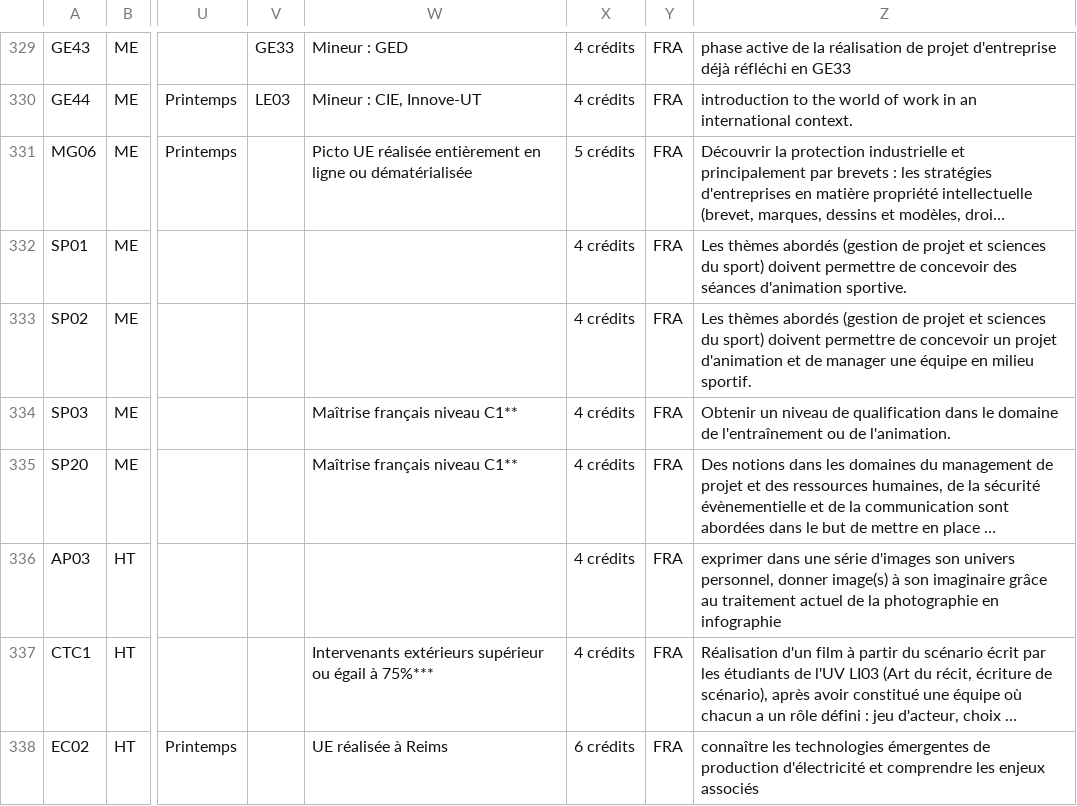
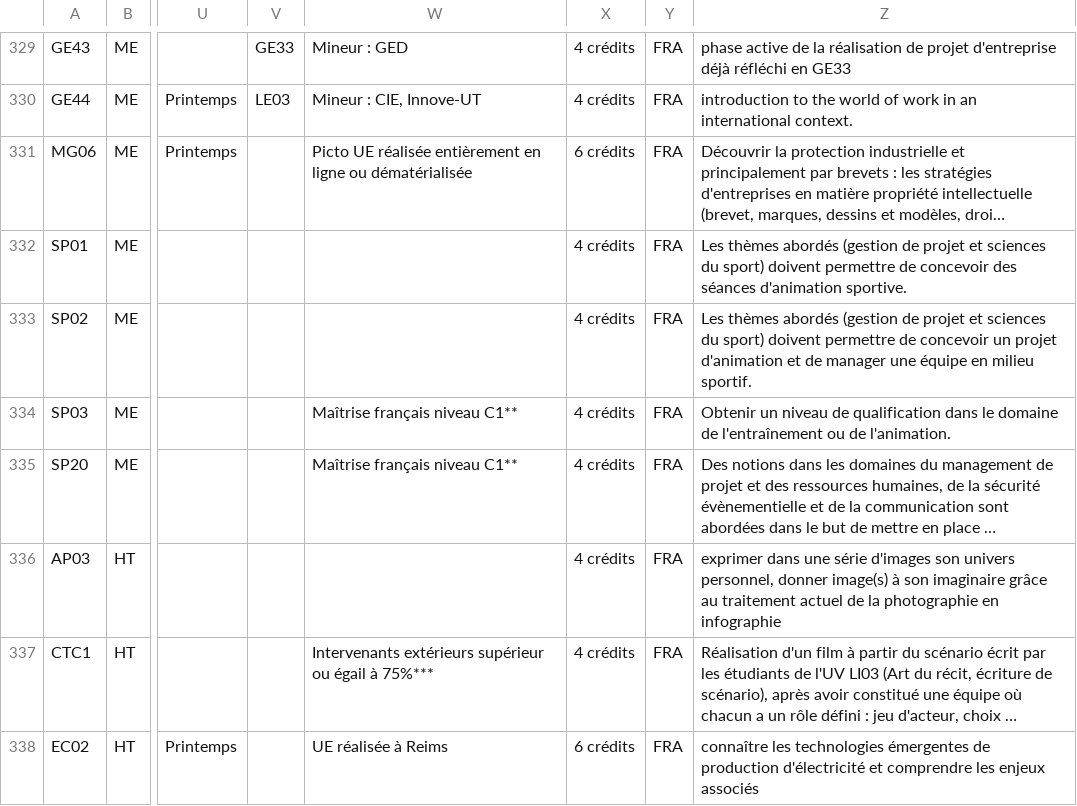
Before and after one commit to ungdev/EtuUTT, a CSV file: src/Etu/Module/UVBundle/Resources/objects/ues.csv, drawn as a sheet; only a part is shown, gaps mark what is left out; long unchanged cells end in …; the diff names each change by its address in the sheet, - before the commit and + after, or states it on an @@ line.

```diff
--- a/src/Etu/Module/UVBundle/Resources/objects/ues.csv
+++ b/src/Etu/Module/UVBundle/Resources/objects/ues.csv
-X331: 5 crédits
+X331: 6 crédits
```
Also changed, not shown: 1 other file.
